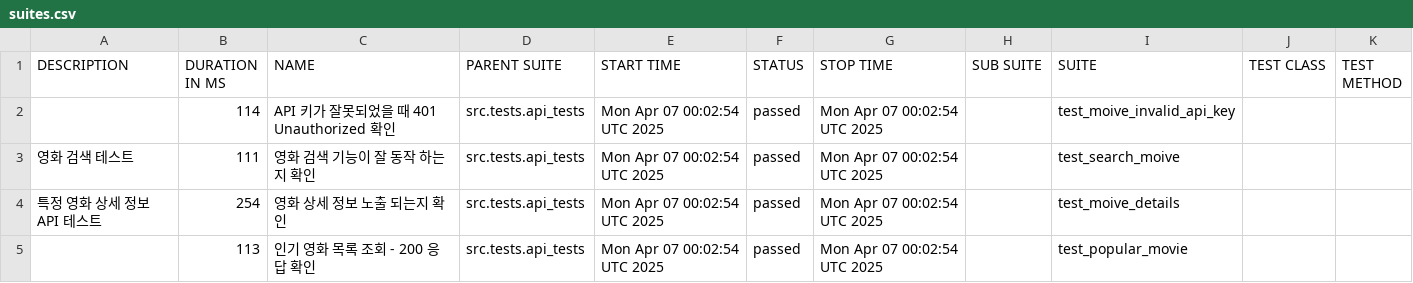
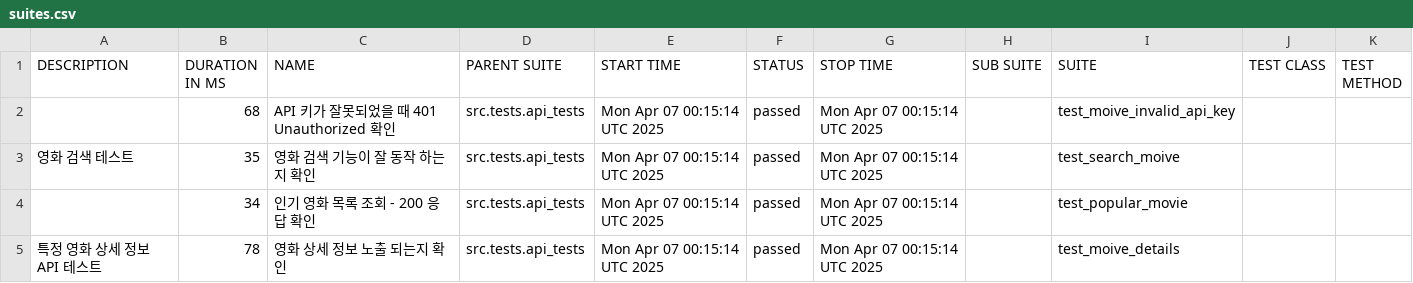
Before and after one commit to yoplekiller/QATEST, a CSV file: allure-report/data/suites.csv, drawn as a sheet.

```diff
--- a/allure-report/data/suites.csv
+++ b/allure-report/data/suites.csv
@@ -1,5 +1,5 @@
 "DESCRIPTION","DURATION IN MS","NAME","PARENT SUITE","START TIME","STATUS","STOP TIME","SUB SUITE","SUITE","TEST CLASS","TEST METHOD"
-"","114","API 키가 잘못되었을 때 401 Unauthorized 확인","src.tests.api_tests","Mon Apr 07 00:02:54 UTC 2025","passed","Mon Apr 07 00:02:54 UTC 2025","","test_moive_invalid_api_key","",""
-"영화 검색 테스트","111","영화 검색 기능이 잘 동작 하는지 확인","src.tests.api_tests","Mon Apr 07 00:02:54 UTC 2025","passed","Mon Apr 07 00:02:54 UTC 2025","","test_search_moive","",""
-"특정 영화 상세 정보 API 테스트","254","영화 상세 정보 노출 되는지 확인","src.tests.api_tests","Mon Apr 07 00:02:54 UTC 2025","passed","Mon Apr 07 00:02:54 UTC 2025","","test_moive_details","",""
-"","113","인기 영화 목록 조회 - 200 응답 확인","src.tests.api_tests","Mon Apr 07 00:02:54 UTC 2025","passed","Mon Apr 07 00:02:54 UTC 2025","","test_popular_movie","",""
+"","68","API 키가 잘못되었을 때 401 Unauthorized 확인","src.tests.api_tests","Mon Apr 07 00:15:14 UTC 2025","passed","Mon Apr 07 00:15:14 UTC 2025","","test_moive_invalid_api_key","",""
+"영화 검색 테스트","35","영화 검색 기능이 잘 동작 하는지 확인","src.tests.api_tests","Mon Apr 07 00:15:14 UTC 2025","passed","Mon Apr 07 00:15:14 UTC 2025","","test_search_moive","",""
+"","34","인기 영화 목록 조회 - 200 응답 확인","src.tests.api_tests","Mon Apr 07 00:15:14 UTC 2025","passed","Mon Apr 07 00:15:14 UTC 2025","","test_popular_movie","",""
+"특정 영화 상세 정보 API 테스트","78","영화 상세 정보 노출 되는지 확인","src.tests.api_tests","Mon Apr 07 00:15:14 UTC 2025","passed","Mon Apr 07 00:15:14 UTC 2025","","test_moive_details","",""
```
Also changed, not shown: allure-report/data/behaviors.csv, 24 other files.
